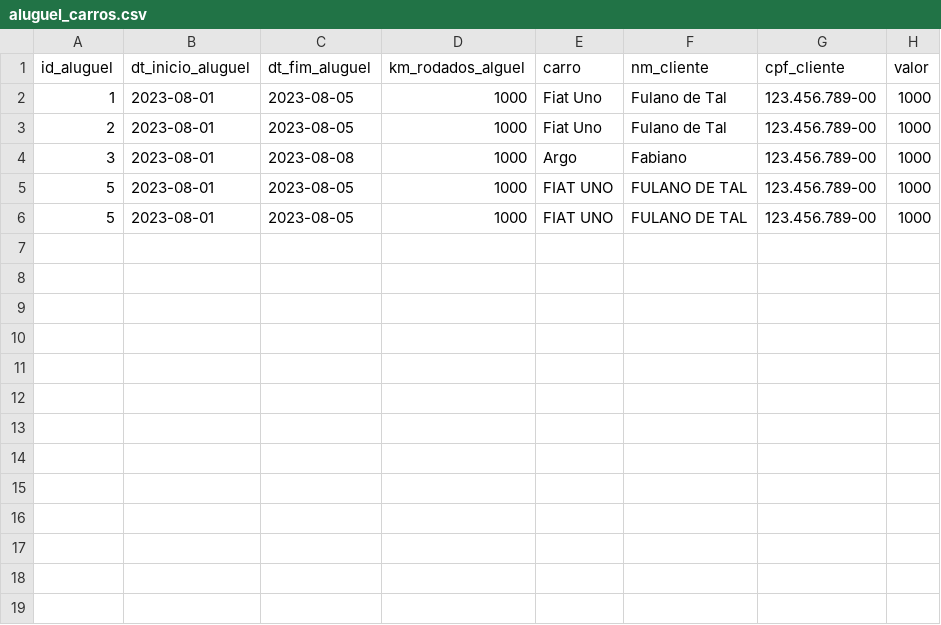
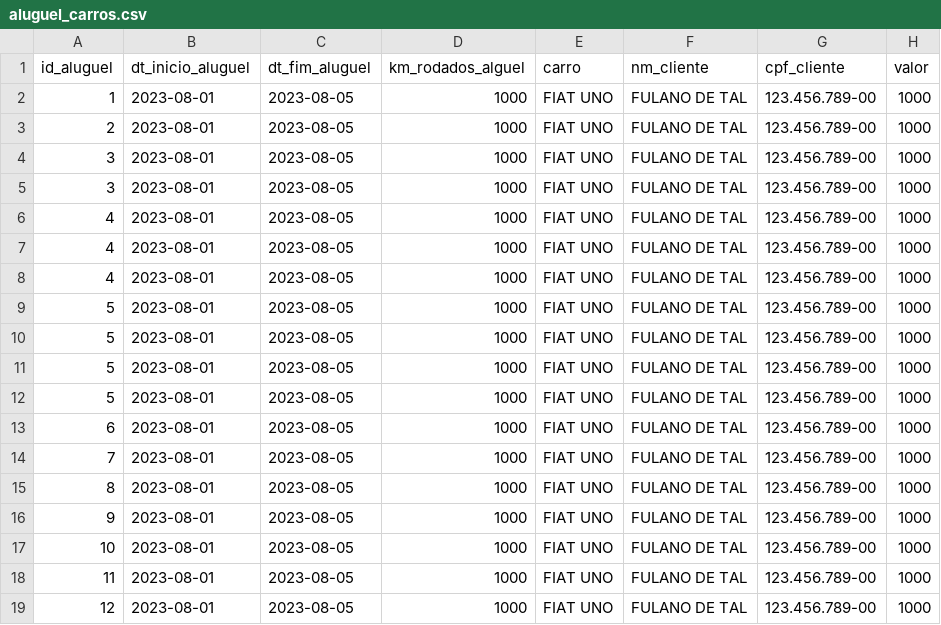
Before and after one commit to caionps/api_aluguel_carros, a CSV file: aluguel_carros.csv, drawn as a sheet.

```diff
--- a/aluguel_carros.csv
+++ b/aluguel_carros.csv
@@ -1,6 +1,19 @@
 id_aluguel,dt_inicio_aluguel,dt_fim_aluguel,km_rodados_alguel,carro,nm_cliente,cpf_cliente,valor
-1,2023-08-01,2023-08-05,1000,Fiat Uno,Fulano de Tal,123.456.789-00,1000
-2,2023-08-01,2023-08-05,1000,Fiat Uno,Fulano de Tal,123.456.789-00,1000
-3,2023-08-01,2023-08-08,1000,Argo,Fabiano,123.456.789-00,1000
+1,2023-08-01,2023-08-05,1000,FIAT UNO,FULANO DE TAL,123.456.789-00,1000
+2,2023-08-01,2023-08-05,1000,FIAT UNO,FULANO DE TAL,123.456.789-00,1000
+3,2023-08-01,2023-08-05,1000,FIAT UNO,FULANO DE TAL,123.456.789-00,1000
+3,2023-08-01,2023-08-05,1000,FIAT UNO,FULANO DE TAL,123.456.789-00,1000
+4,2023-08-01,2023-08-05,1000,FIAT UNO,FULANO DE TAL,123.456.789-00,1000
+4,2023-08-01,2023-08-05,1000,FIAT UNO,FULANO DE TAL,123.456.789-00,1000
+4,2023-08-01,2023-08-05,1000,FIAT UNO,FULANO DE TAL,123.456.789-00,1000
 5,2023-08-01,2023-08-05,1000,FIAT UNO,FULANO DE TAL,123.456.789-00,1000
 5,2023-08-01,2023-08-05,1000,FIAT UNO,FULANO DE TAL,123.456.789-00,1000
+5,2023-08-01,2023-08-05,1000,FIAT UNO,FULANO DE TAL,123.456.789-00,1000
+5,2023-08-01,2023-08-05,1000,FIAT UNO,FULANO DE TAL,123.456.789-00,1000
+6,2023-08-01,2023-08-05,1000,FIAT UNO,FULANO DE TAL,123.456.789-00,1000
+7,2023-08-01,2023-08-05,1000,FIAT UNO,FULANO DE TAL,123.456.789-00,1000
+8,2023-08-01,2023-08-05,1000,FIAT UNO,FULANO DE TAL,123.456.789-00,1000
+9,2023-08-01,2023-08-05,1000,FIAT UNO,FULANO DE TAL,123.456.789-00,1000
+10,2023-08-01,2023-08-05,1000,FIAT UNO,FULANO DE TAL,123.456.789-00,1000
+11,2023-08-01,2023-08-05,1000,FIAT UNO,FULANO DE TAL,123.456.789-00,1000
+12,2023-08-01,2023-08-05,1000,FIAT UNO,FULANO DE TAL,123.456.789-00,1000
```
Also changed, not shown: 1 other file.
